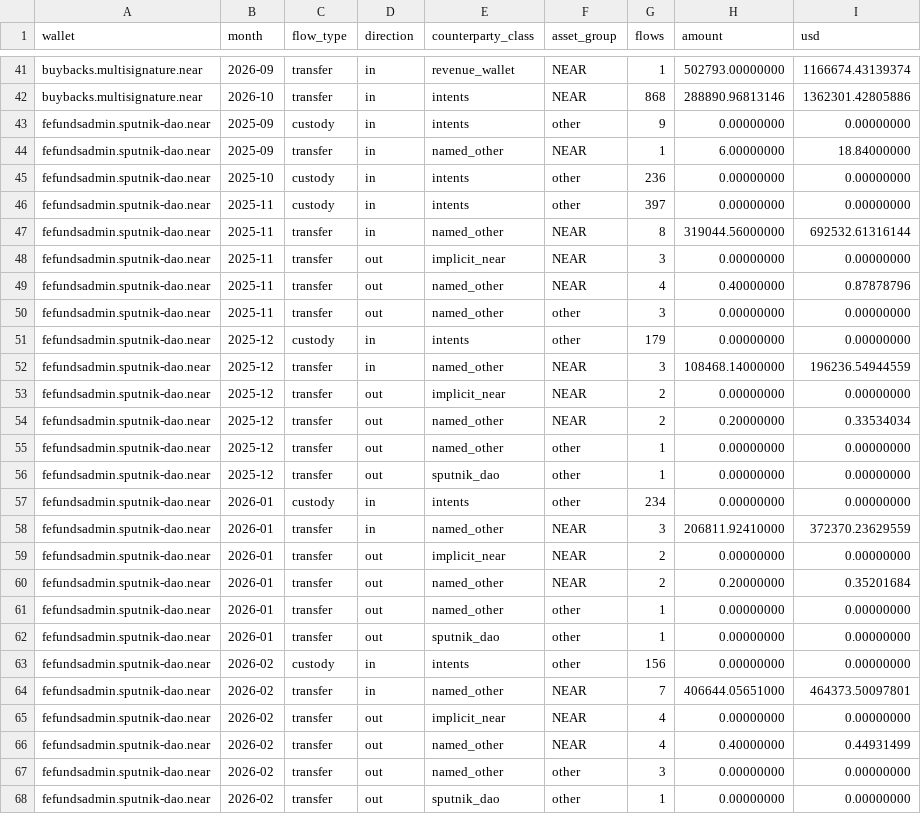
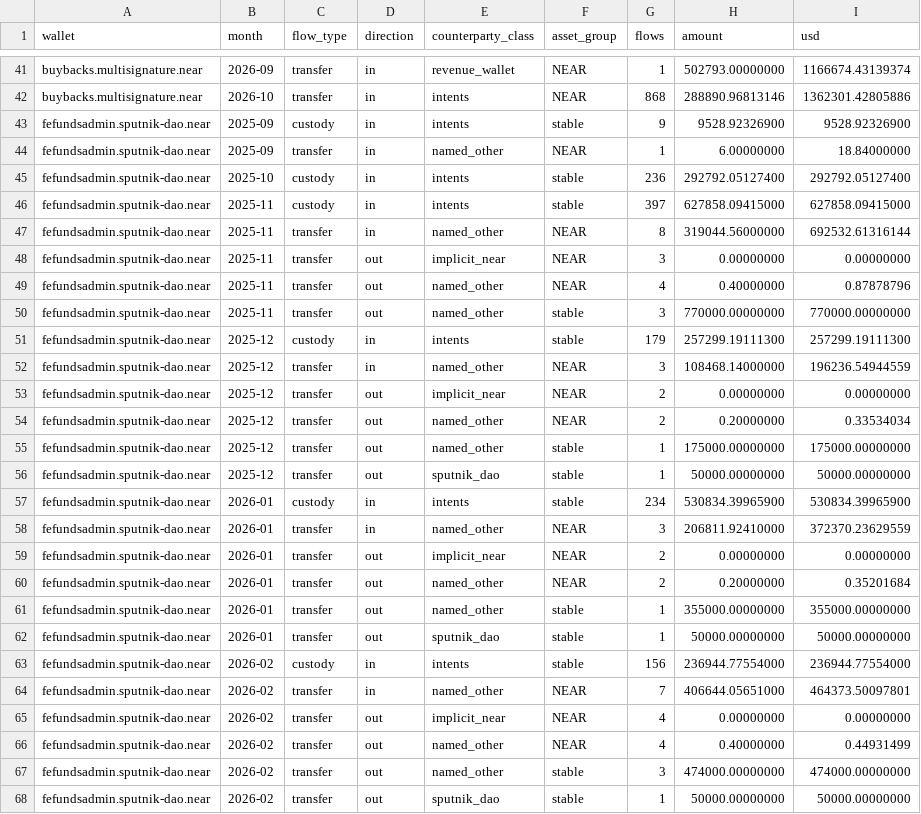
Before and after one commit to soldanoandrea/near-thesis, a CSV file: data/processed/ledger_monthly.csv, drawn as a sheet; only a part is shown, gaps mark what is left out; the diff covers the shown part only.

```diff
--- a/data/processed/ledger_monthly.csv
+++ b/data/processed/ledger_monthly.csv
@@ -42,6 +42,6 @@ buybacks.multisignature.near,2026-09,transfer,in,revenue_wallet,NEAR,1,502793.00
 buybacks.multisignature.near,2026-10,transfer,in,intents,NEAR,868,288890.96813146,1362301.42805886
-fefundsadmin.sputnik-dao.near,2025-09,custody,in,intents,other,9,0.00000000,0.00000000
+fefundsadmin.sputnik-dao.near,2025-09,custody,in,intents,stable,9,9528.92326900,9528.92326900
 fefundsadmin.sputnik-dao.near,2025-09,transfer,in,named_other,NEAR,1,6.00000000,18.84000000
-fefundsadmin.sputnik-dao.near,2025-10,custody,in,intents,other,236,0.00000000,0.00000000
-fefundsadmin.sputnik-dao.near,2025-11,custody,in,intents,other,397,0.00000000,0.00000000
+fefundsadmin.sputnik-dao.near,2025-10,custody,in,intents,stable,236,292792.05127400,292792.05127400
+fefundsadmin.sputnik-dao.near,2025-11,custody,in,intents,stable,397,627858.09415000,627858.09415000
 fefundsadmin.sputnik-dao.near,2025-11,transfer,in,named_other,NEAR,8,319044.56000000,692532.61316144
@@ -49,4 +49,4 @@ fefundsadmin.sputnik-dao.near,2025-11,transfer,out,implicit_near,NEAR,3,0.000000
 fefundsadmin.sputnik-dao.near,2025-11,transfer,out,named_other,NEAR,4,0.40000000,0.87878796
-fefundsadmin.sputnik-dao.near,2025-11,transfer,out,named_other,other,3,0.00000000,0.00000000
-fefundsadmin.sputnik-dao.near,2025-12,custody,in,intents,other,179,0.00000000,0.00000000
+fefundsadmin.sputnik-dao.near,2025-11,transfer,out,named_other,stable,3,770000.00000000,770000.00000000
+fefundsadmin.sputnik-dao.near,2025-12,custody,in,intents,stable,179,257299.19111300,257299.19111300
 fefundsadmin.sputnik-dao.near,2025-12,transfer,in,named_other,NEAR,3,108468.14000000,196236.54944559
@@ -54,5 +54,5 @@ fefundsadmin.sputnik-dao.near,2025-12,transfer,out,implicit_near,NEAR,2,0.000000
 fefundsadmin.sputnik-dao.near,2025-12,transfer,out,named_other,NEAR,2,0.20000000,0.33534034
-fefundsadmin.sputnik-dao.near,2025-12,transfer,out,named_other,other,1,0.00000000,0.00000000
-fefundsadmin.sputnik-dao.near,2025-12,transfer,out,sputnik_dao,other,1,0.00000000,0.00000000
-fefundsadmin.sputnik-dao.near,2026-01,custody,in,intents,other,234,0.00000000,0.00000000
+fefundsadmin.sputnik-dao.near,2025-12,transfer,out,named_other,stable,1,175000.00000000,175000.00000000
+fefundsadmin.sputnik-dao.near,2025-12,transfer,out,sputnik_dao,stable,1,50000.00000000,50000.00000000
+fefundsadmin.sputnik-dao.near,2026-01,custody,in,intents,stable,234,530834.39965900,530834.39965900
 fefundsadmin.sputnik-dao.near,2026-01,transfer,in,named_other,NEAR,3,206811.92410000,372370.23629559
@@ -60,5 +60,5 @@ fefundsadmin.sputnik-dao.near,2026-01,transfer,out,implicit_near,NEAR,2,0.000000
 fefundsadmin.sputnik-dao.near,2026-01,transfer,out,named_other,NEAR,2,0.20000000,0.35201684
-fefundsadmin.sputnik-dao.near,2026-01,transfer,out,named_other,other,1,0.00000000,0.00000000
-fefundsadmin.sputnik-dao.near,2026-01,transfer,out,sputnik_dao,other,1,0.00000000,0.00000000
-fefundsadmin.sputnik-dao.near,2026-02,custody,in,intents,other,156,0.00000000,0.00000000
+fefundsadmin.sputnik-dao.near,2026-01,transfer,out,named_other,stable,1,355000.00000000,355000.00000000
+fefundsadmin.sputnik-dao.near,2026-01,transfer,out,sputnik_dao,stable,1,50000.00000000,50000.00000000
+fefundsadmin.sputnik-dao.near,2026-02,custody,in,intents,stable,156,236944.77554000,236944.77554000
 fefundsadmin.sputnik-dao.near,2026-02,transfer,in,named_other,NEAR,7,406644.05651000,464373.50097801
@@ -66,3 +66,3 @@ fefundsadmin.sputnik-dao.near,2026-02,transfer,out,implicit_near,NEAR,4,0.000000
 fefundsadmin.sputnik-dao.near,2026-02,transfer,out,named_other,NEAR,4,0.40000000,0.44931499
-fefundsadmin.sputnik-dao.near,2026-02,transfer,out,named_other,other,3,0.00000000,0.00000000
-fefundsadmin.sputnik-dao.near,2026-02,transfer,out,sputnik_dao,other,1,0.00000000,0.00000000
+fefundsadmin.sputnik-dao.near,2026-02,transfer,out,named_other,stable,3,474000.00000000,474000.00000000
+fefundsadmin.sputnik-dao.near,2026-02,transfer,out,sputnik_dao,stable,1,50000.00000000,50000.00000000
```
Also changed, not shown: 2 added rows and 21 edited cells elsewhere in this file, data/processed/metrics_phase2.csv, data/processed/model_inputs.csv, 30 other files.
